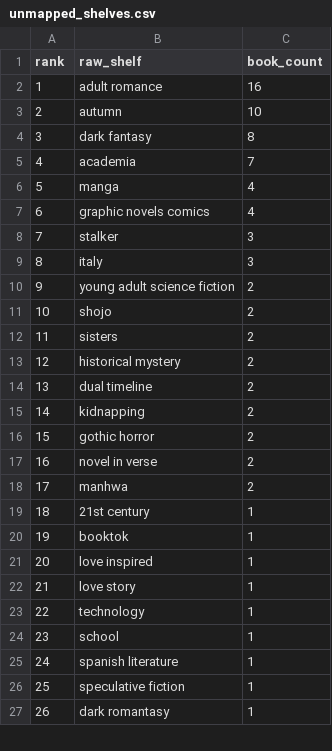
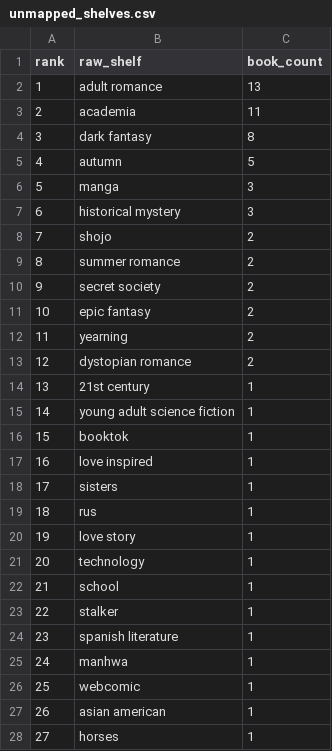
Before and after one commit to mariah32p/threnne-analytics, a CSV file: data/exports/unmapped_shelves.csv, drawn as a sheet; only a part is shown; removed rows and columns are numbered as before the commit, all else as after; the diff covers the shown part only; the diff names each change by its address in the sheet, - before the commit and + after, or states it on an @@ line.

```diff
--- a/data/exports/unmapped_shelves.csv
+++ b/data/exports/unmapped_shelves.csv
-C2 (book_count): 16
+C2 (book_count): 13
-row 3: 2 | autumn | 10
+row 3: 2 | academia | 11
-row 5: 4 | academia | 7
+row 5: 4 | autumn | 5
-C6 (book_count): 4
+C6 (book_count): 3
-row 7: 6 | graphic novels comics | 4
@@ column A (rank) renumbered from row 7 down @@
-B7 (raw_shelf): stalker
+B7 (raw_shelf): historical mystery
-row 9: 8 | italy | 3
-row 10: 9 | young adult science fiction | 2
-B9 (raw_shelf): sisters
+B9 (raw_shelf): summer romance
-B10 (raw_shelf): historical mystery
+B10 (raw_shelf): secret society
-B11 (raw_shelf): dual timeline
+B11 (raw_shelf): epic fantasy
-B12 (raw_shelf): kidnapping
+B12 (raw_shelf): yearning
-row 16: 15 | gothic horror | 2
-B13 (raw_shelf): novel in verse
+B13 (raw_shelf): dystopian romance
-row 18: 17 | manhwa | 2
+row 15: 14 | young adult science fiction | 1
+row 18: 17 | sisters | 1
+row 19: 18 | rus | 1
+row 23: 22 | stalker | 1
+row 25: 24 | manhwa | 1
-B26 (raw_shelf): speculative fiction
+B26 (raw_shelf): webcomic
-B27 (raw_shelf): dark romantasy
+B27 (raw_shelf): asian american
@@ row 40 moved to row 28: 27 @@
```
Also changed, not shown: 7 removed rows, 1 moved row and 7 edited cells elsewhere in this file, data/exports/forecast_report.csv, data/exports/forecast_stacks_report.csv, 4 other files.
